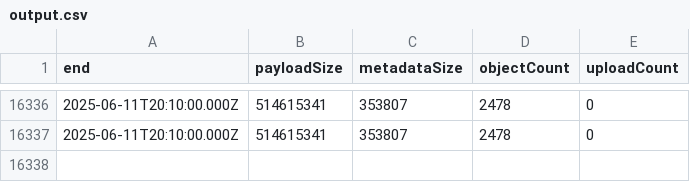
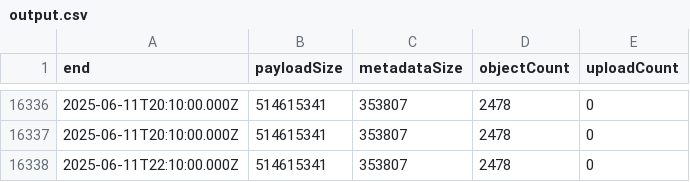
Before and after one commit to Srgr0/misskey_cloudflare-r2-usage, a CSV file: output.csv, drawn as a sheet; only a part is shown, gaps mark what is left out; the diff names each change by its address in the sheet, - before the commit and + after, or states it on an @@ line.

```diff
--- a/output.csv
+++ b/output.csv
+row 16338: 2025-06-11T22:10:00.000Z | 514615341 | 353807 | 2478 | 0
```
